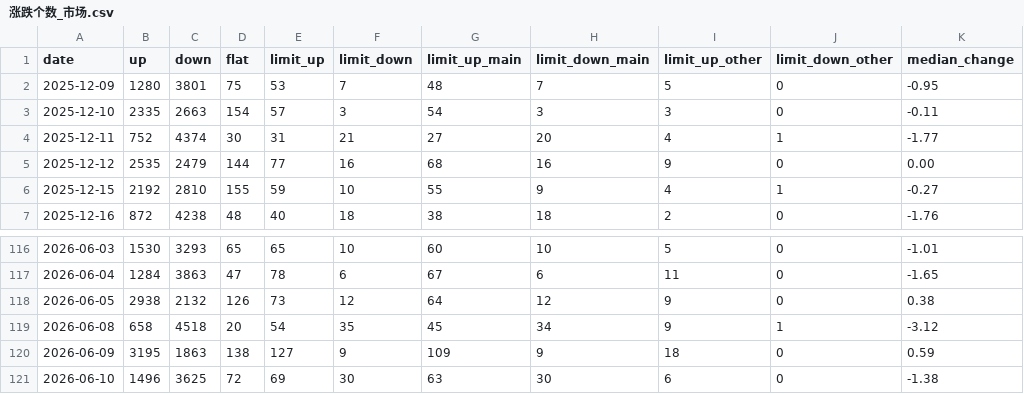
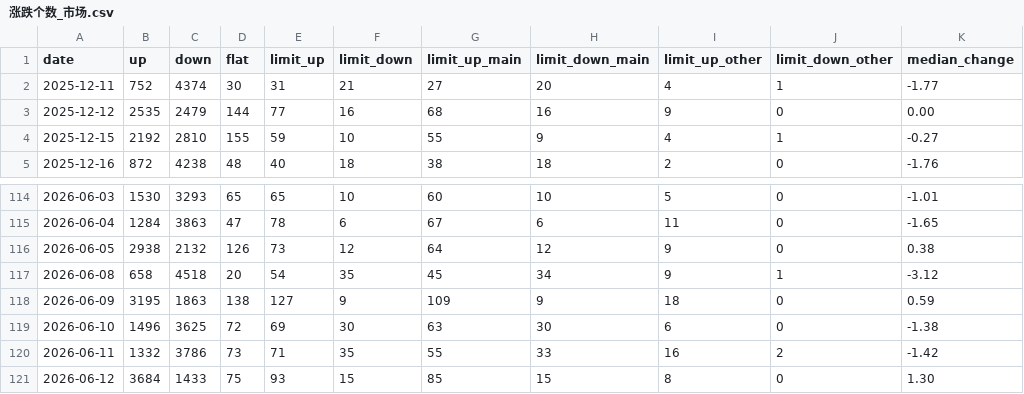
Before and after one commit to mangehua/market-dashboard, a CSV file: stock_data/涨跌个数_市场.csv, drawn as a sheet; only a part is shown, gaps mark what is left out; removed rows and columns are numbered as before the commit, all else as after; the diff names each change by its address in the sheet, - before the commit and + after, or states it on an @@ line.

Commit message:
Update stock_data/涨跌个数_市场.csv

```diff
--- a/stock_data/涨跌个数_市场.csv
+++ b/stock_data/涨跌个数_市场.csv
-row 2: 2025-12-09 | 1280 | 3801 | 75 | 53 | 7 | 48 | 7 | 5 | 0 | -0.95
-row 3: 2025-12-10 | 2335 | 2663 | 154 | 57 | 3 | 54 | 3 | 3 | 0 | -0.11
+row 120: 2026-06-11 | 1332 | 3786 | 73 | 71 | 35 | 55 | 33 | 16 | 2 | -1.42
+row 121: 2026-06-12 | 3684 | 1433 | 75 | 93 | 15 | 85 | 15 | 8 | 0 | 1.30
```
